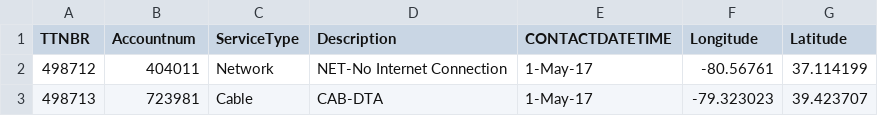
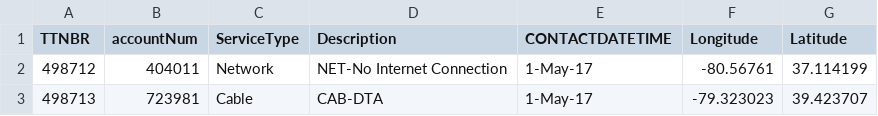
Before and after one commit to chandlersamuels/GeospatialAnalytics, a CSV file: RGU/Shentel-trouble-may/Data/shentel-troubles-may.csv, drawn as a sheet; only a part is shown.

```diff
--- a/RGU/Shentel-trouble-may/Data/shentel-troubles-may.csv
+++ b/RGU/Shentel-trouble-may/Data/shentel-troubles-may.csv
@@ -1,2 +1,2 @@
-TTNBR,Accountnum,ServiceType,Description,CONTACTDATETIME,Longitude,Latitude
+TTNBR,accountNum,ServiceType,Description,CONTACTDATETIME,Longitude,Latitude
 498712,404011,Network,NET-No Internet Connection,1-May-17,-80.56761,37.114199
```
Also changed, not shown: 1 other file.
